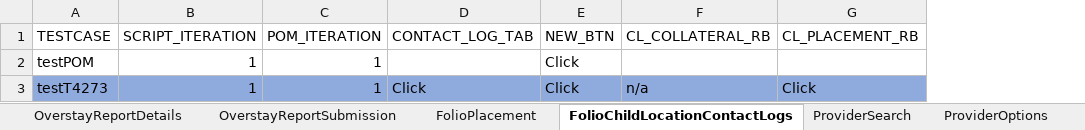
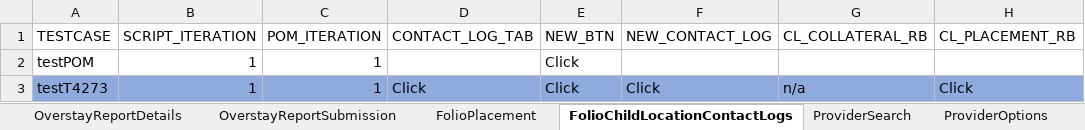
Before and after one commit to priya-singh4/POMExcelData, an Excel workbook: Placement.xlsx, sheet FolioChildLocationContactLogs, drawn as a sheet; only a part is shown; values as stored, in another font and other column widths than the file's, no borders; the diff names each change by its address in the sheet, - before the commit and + after, or states it on an @@ line.

Commit message:
Add files via upload

```diff
--- a/Placement.xlsx (sheet FolioChildLocationContactLogs)
+++ b/Placement.xlsx (sheet FolioChildLocationContactLogs)
+column F (NEW_CONTACT_LOG), row 3: Click
```
Also changed, not shown: sheet ChildLocationCorrespondences.
